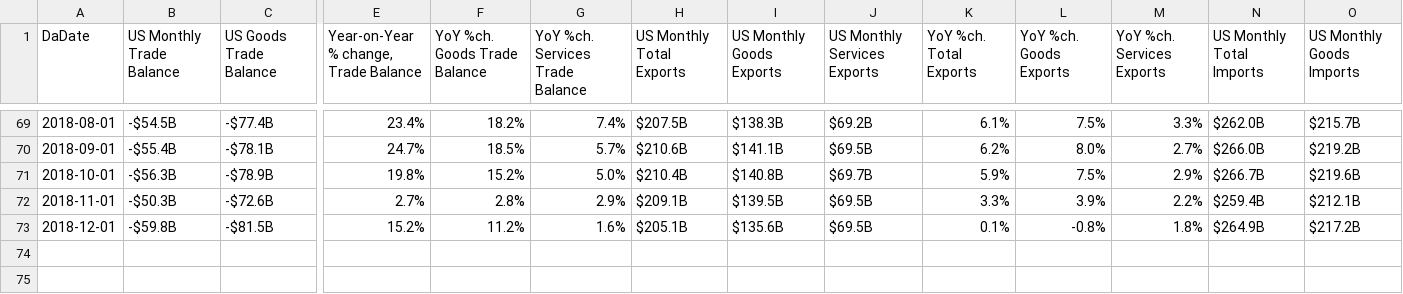
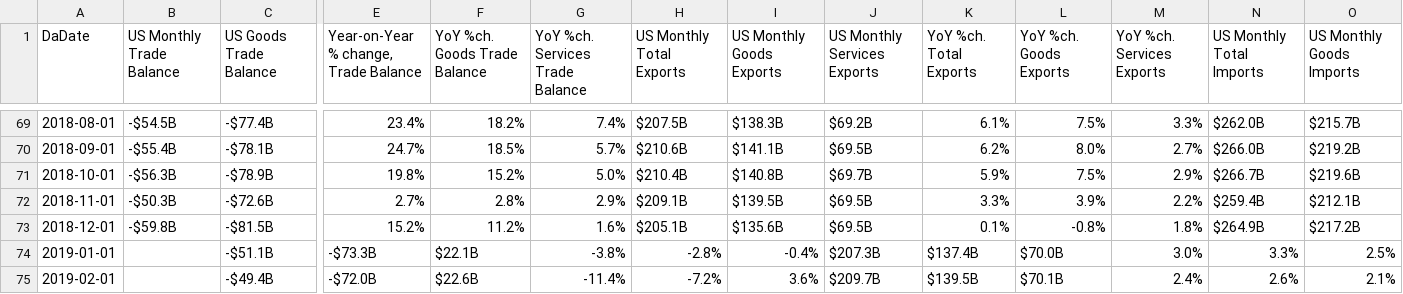
Before and after one commit to prosperousamerica/tradedatabase, a TSV file: data/tradedata-monthly.tsv, drawn as a sheet; only a part is shown, gaps mark what is left out; rows hold the shown columns only; the diff names each change by its address in the sheet, - before the commit and + after, or states it on an @@ line.

Commit message:
Update Monthly TSV April 17 2019

```diff
--- a/data/tradedata-monthly.tsv
+++ b/data/tradedata-monthly.tsv
+row 74: 2019-01-01 |  | -$51.1B | -$73.3B | $22.1B | -3.8% | -2.8% | -0.4% | $207.3B | $137.4B | $70.0B | 3.0% | 3.3% | 2.5%
+row 75: 2019-02-01 |  | -$49.4B | -$72.0B | $22.6B | -11.4% | -7.2% | 3.6% | $209.7B | $139.5B | $70.1B | 2.4% | 2.6% | 2.1%
```
